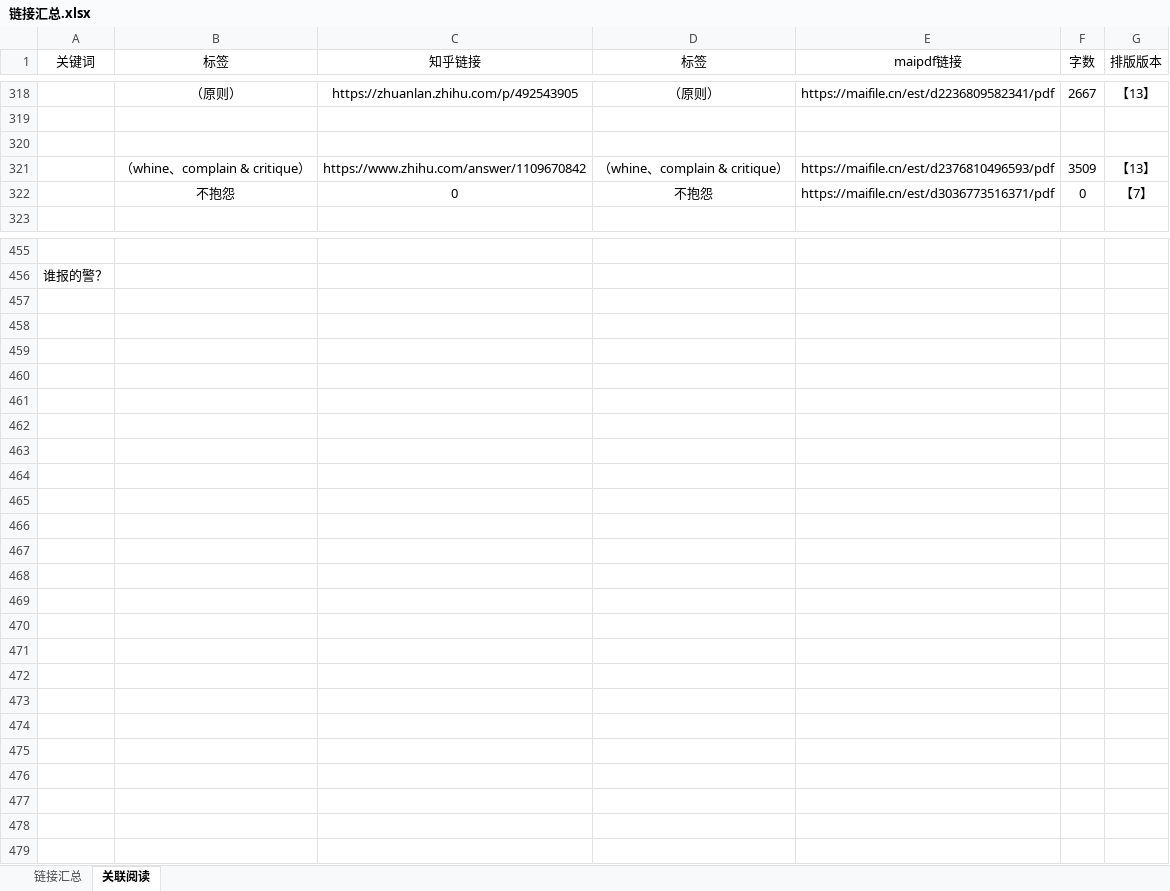
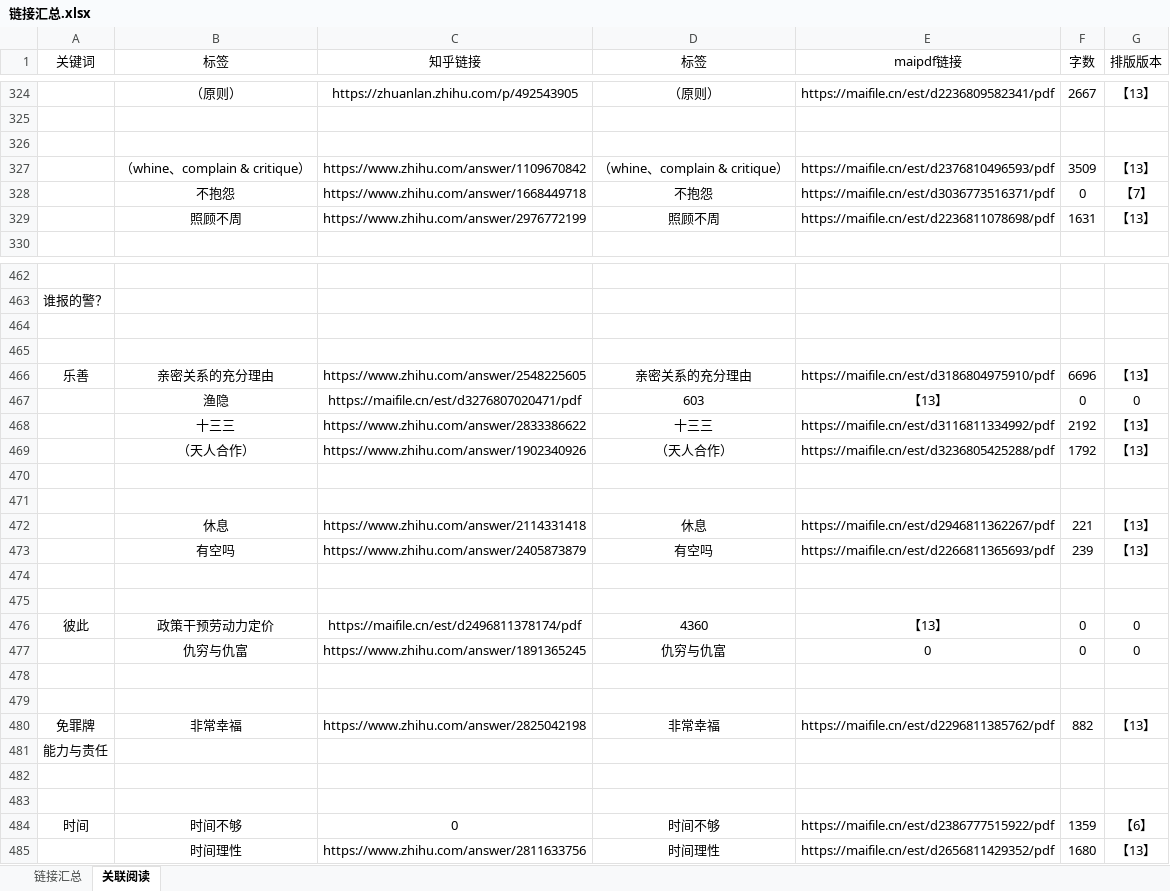
Before and after one commit to LKHRFUDI/Caritas-Learning, an Excel workbook: 链接汇总.xlsx, sheet 关联阅读, drawn as a sheet; only a part is shown, gaps mark what is left out; values as stored, in another font and other column widths than the file's, no borders; addresses are those after the commit; the diff covers the shown part only; the diff names each change by its address in the sheet, - before the commit and + after, or states it on an @@ line.

```diff
--- a/链接汇总.xlsx (sheet 关联阅读)
+++ b/链接汇总.xlsx (sheet 关联阅读)
-C328 (知乎链接): 0
+C328 (知乎链接): https://www.zhihu.com/answer/1668449718
+row 329:  | 照顾不周 | https://www.zhihu.com/answer/2976772199 | 照顾不周 | https://maifile.cn/est/d2236811078698/pdf | 1631 | 【13】
+row 464: (empty)
+row 465: (empty)
+row 466: 乐善 | 亲密关系的充分理由 | https://www.zhihu.com/answer/2548225605 | 亲密关系的充分理由 | https://maifile.cn/est/d3186804975910/pdf | 6696 | 【13】
+row 467:  | 渔隐 | https://maifile.cn/est/d3276807020471/pdf | 603 | 【13】 | 0 | 0
+row 468:  | 十三三 | https://www.zhihu.com/answer/2833386622 | 十三三 | https://maifile.cn/est/d3116811334992/pdf | 2192 | 【13】
+row 469:  | （天人合作） | https://www.zhihu.com/answer/1902340926 | （天人合作） | https://maifile.cn/est/d3236805425288/pdf | 1792 | 【13】
+row 470: (empty)
+row 471: (empty)
+row 472:  | 休息 | https://www.zhihu.com/answer/2114331418 | 休息 | https://maifile.cn/est/d2946811362267/pdf | 221 | 【13】
+row 473:  | 有空吗 | https://www.zhihu.com/answer/2405873879 | 有空吗 | https://maifile.cn/est/d2266811365693/pdf | 239 | 【13】
+row 474: (empty)
+row 475: (empty)
+row 476: 彼此 | 政策干预劳动力定价 | https://maifile.cn/est/d2496811378174/pdf | 4360 | 【13】 | 0 | 0
+row 477:  | 仇穷与仇富 | https://www.zhihu.com/answer/1891365245 | 仇穷与仇富 | 0 | 0 | 0
+row 478: (empty)
+row 479: (empty)
+row 480: 免罪牌 | 非常幸福 | https://www.zhihu.com/answer/2825042198 | 非常幸福 | https://maifile.cn/est/d2296811385762/pdf | 882 | 【13】
+row 481: 能力与责任
+row 482: (empty)
+row 483: (empty)
+row 484: 时间 | 时间不够 | 0 | 时间不够 | https://maifile.cn/est/d2386777515922/pdf | 1359 | 【6】
+row 485:  | 时间理性 | https://www.zhihu.com/answer/2811633756 | 时间理性 | https://maifile.cn/est/d2656811429352/pdf | 1680 | 【13】
```
Also changed, not shown: 8 added rows, 2 removed rows and 1 edited cell elsewhere in this sheet, sheet 链接汇总, formulas that keep their value, 34 other files.
